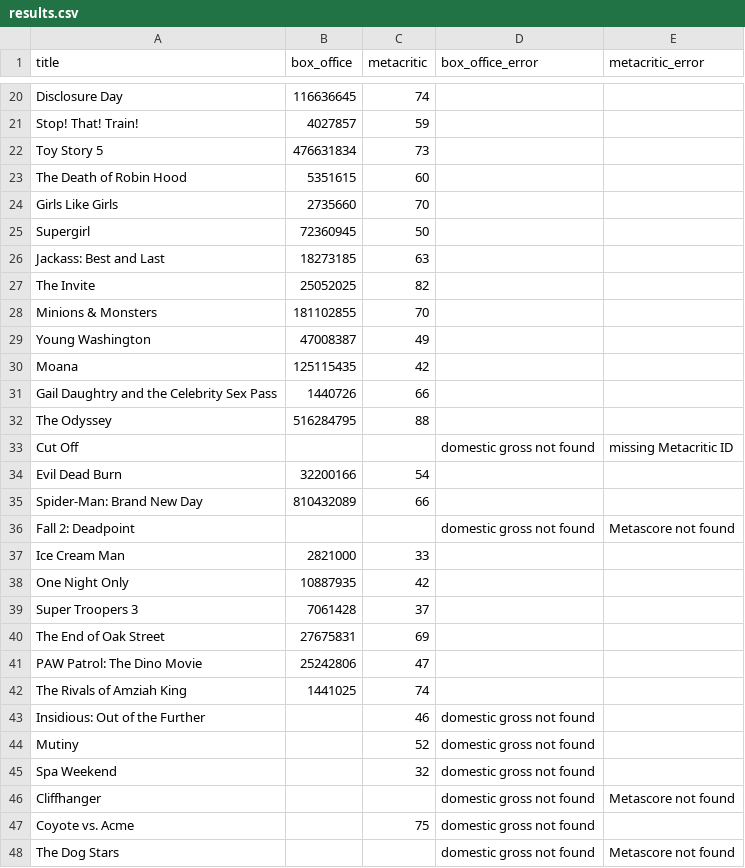
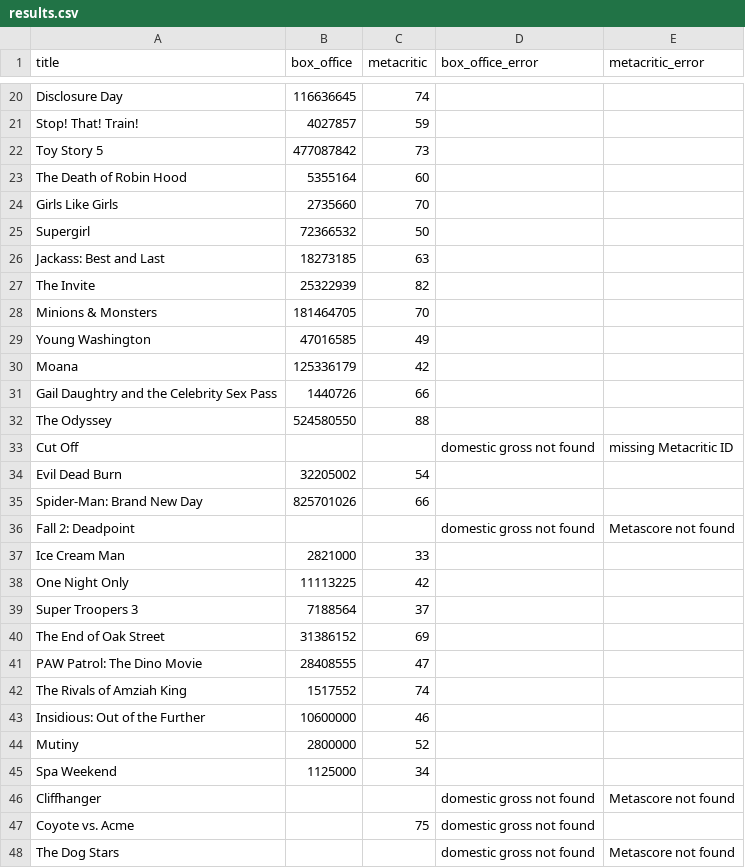
Before and after one commit to damonbayer/big-pic-preview, a CSV file: games/2026-summer/results.csv, drawn as a sheet; only a part is shown, gaps mark what is left out; the diff covers the shown part only.

```diff
--- a/games/2026-summer/results.csv
+++ b/games/2026-summer/results.csv
@@ -21,26 +21,26 @@ Disclosure Day,116636645,74,,
 Stop! That! Train!,4027857,59,,
-Toy Story 5,476631834,73,,
-The Death of Robin Hood,5351615,60,,
+Toy Story 5,477087842,73,,
+The Death of Robin Hood,5355164,60,,
 Girls Like Girls,2735660,70,,
-Supergirl,72360945,50,,
+Supergirl,72366532,50,,
 Jackass: Best and Last,18273185,63,,
-The Invite,25052025,82,,
-Minions & Monsters,181102855,70,,
-Young Washington,47008387,49,,
-Moana,125115435,42,,
+The Invite,25322939,82,,
+Minions & Monsters,181464705,70,,
+Young Washington,47016585,49,,
+Moana,125336179,42,,
 Gail Daughtry and the Celebrity Sex Pass,1440726,66,,
-The Odyssey,516284795,88,,
+The Odyssey,524580550,88,,
 Cut Off,,,domestic gross not found,missing Metacritic ID
-Evil Dead Burn,32200166,54,,
-Spider-Man: Brand New Day,810432089,66,,
+Evil Dead Burn,32205002,54,,
+Spider-Man: Brand New Day,825701026,66,,
 Fall 2: Deadpoint,,,domestic gross not found,Metascore not found
 Ice Cream Man,2821000,33,,
-One Night Only,10887935,42,,
-Super Troopers 3,7061428,37,,
-The End of Oak Street,27675831,69,,
-PAW Patrol: The Dino Movie,25242806,47,,
-The Rivals of Amziah King,1441025,74,,
-Insidious: Out of the Further,,46,domestic gross not found,
-Mutiny,,52,domestic gross not found,
-Spa Weekend,,32,domestic gross not found,
+One Night Only,11113225,42,,
+Super Troopers 3,7188564,37,,
+The End of Oak Street,31386152,69,,
+PAW Patrol: The Dino Movie,28408555,47,,
+The Rivals of Amziah King,1517552,74,,
+Insidious: Out of the Further,10600000,46,,
+Mutiny,2800000,52,,
+Spa Weekend,1125000,34,,
 Cliffhanger,,,domestic gross not found,Metascore not found
```
Also changed, not shown: 1 edited cell elsewhere in this file.
